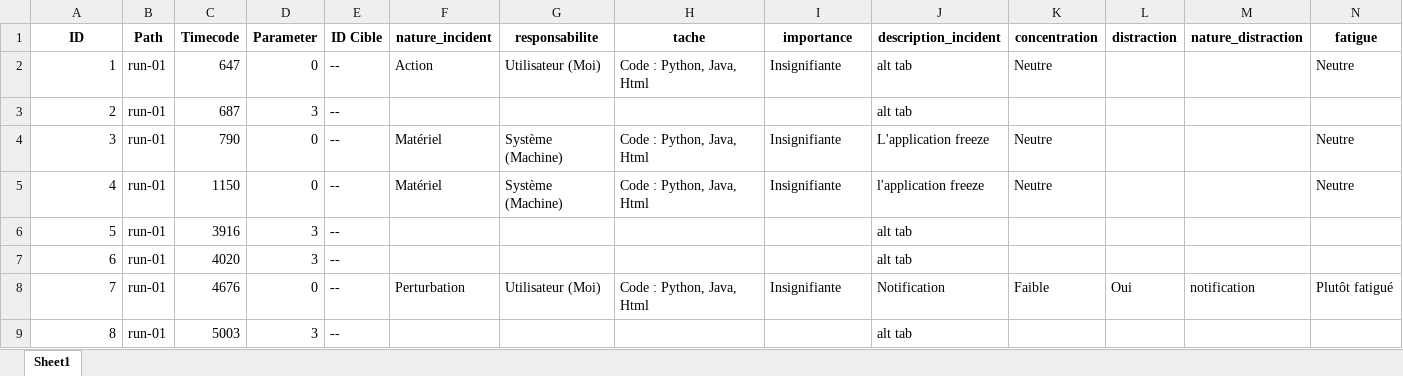
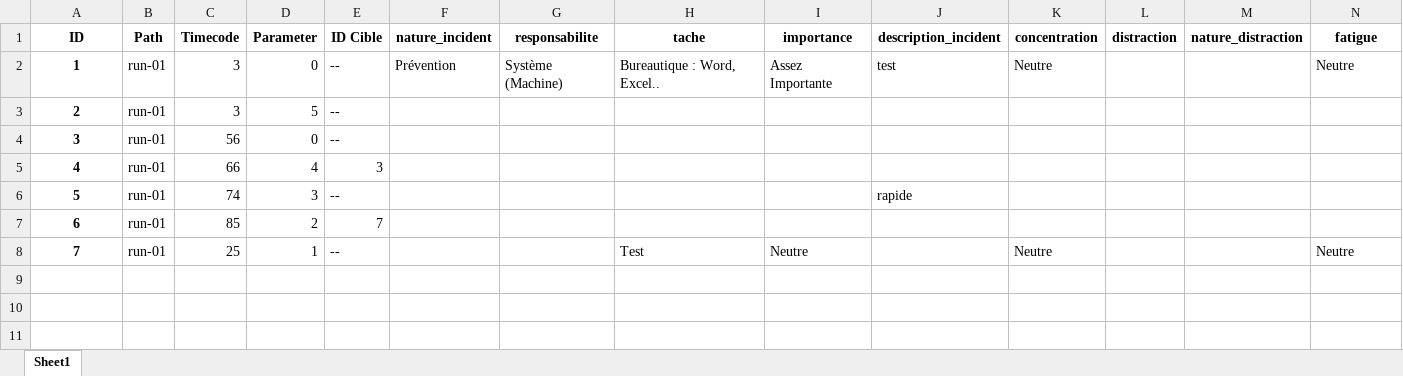
Before and after one commit to LeoGarciaCochard/Stage2024, an Excel workbook: Database/sub-03/beh/sub-03_task-work_questionnaire_beh.xlsx, sheet Sheet1, drawn as a sheet; only a part is shown; values as stored, in another font and other column widths than the file's, no borders; removed rows and columns are numbered as before the commit, all else as after; rows hold the shown columns only; the diff names each change by its address in the sheet, - before the commit and + after, or states it on an @@ line.

```diff
--- a/Database/sub-03/beh/sub-03_task-work_questionnaire_beh.xlsx (sheet Sheet1)
+++ b/Database/sub-03/beh/sub-03_task-work_questionnaire_beh.xlsx (sheet Sheet1)
-row 2: 1 | run-01 | 647 | 0 | -- | Action | Utilisateur (Moi) | Code : Python, Java, Html | Insignifiante | alt tab | Neutre |  |  | Neutre
-row 3: 2 | run-01 | 687 | 3 | -- |  |  |  |  | alt tab
@@ column A (ID) renumbered between rows 2 and 6 @@
@@ A2 bold: off → on, alignment: right → center @@
-C2 (Timecode): 790
+C2 (Timecode): 3
-F2 (nature_incident): Matériel
+F2 (nature_incident): Prévention
-H2 (tache): Code : Python, Java, Html
+H2 (tache): Bureautique : Word, Excel..
-I2 (importance): Insignifiante
+I2 (importance): Assez Importante
-J2 (description_incident): L'application freeze
+J2 (description_incident): test
-row 5: 4 | run-01 | 1150 | 0 | -- | Matériel | Système (Machine) | Code : Python, Java, Html | Insignifiante | l'application freeze | Neutre |  |  | Neutre
@@ A3:A4 bold: off → on, alignment: right → center @@
-C3 (Timecode): 3916
+C3 (Timecode): 3
-D3 (Parameter): 3
+D3 (Parameter): 5
-J3:J4 (description_incident): alt tab
+J3:J4 (description_incident): (empty)
-C4 (Timecode): 4020
+C4 (Timecode): 56
-D4 (Parameter): 3
+D4 (Parameter): 0
-row 8: 7 | run-01 | 4676 | 0 | -- | Perturbation | Utilisateur (Moi) | Code : Python, Java, Html | Insignifiante | Notification | Faible | Oui | notification | Plutôt fatigué
+row 5: 4 | run-01 | 66 | 4 | 3
@@ A6 bold: off → on, alignment: right → center @@
-C6 (Timecode): 5003
+C6 (Timecode): 74
-J6 (description_incident): alt tab
+J6 (description_incident): rapide
+row 7: 6 | run-01 | 85 | 2 | 7
+row 8: 7 | run-01 | 25 | 1 | -- |  |  | Test | Neutre |  | Neutre |  |  | Neutre
```
Also changed, not shown: Database/sub-01/beh/sub-01_task-work_questionnaire_beh.xlsx, Database/sub-02/beh/sub-02_task-work_questionnaire_beh.xlsx, 26 other files.
